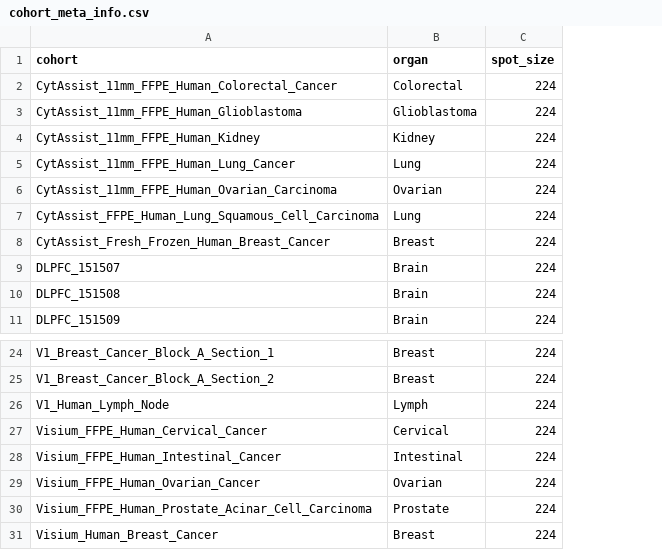
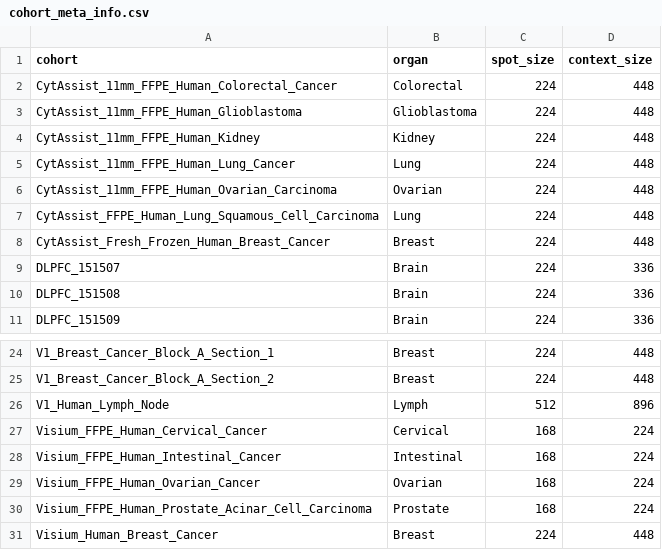
Before and after one commit to superhy/PanoPath-V01, a CSV file: data/st-he/meta/cohort_meta_info.csv, drawn as a sheet; only a part is shown, gaps mark what is left out; the diff names each change by its address in the sheet, - before the commit and + after, or states it on an @@ line.

```diff
--- a/data/st-he/meta/cohort_meta_info.csv
+++ b/data/st-he/meta/cohort_meta_info.csv
+column D (context_size), rows 2-11: 448 | 448 | 448 | 448 | 448 | 448 | 448 | 336 | 336 | 336; rows 24-31: 448 | 448 | 896 | 224 | 224 | 224 | 224 | 448
-C26 (spot_size): 224
+C26 (spot_size): 512
-C27:C30 (spot_size): 224
+C27:C30 (spot_size): 168
```
Also changed, not shown: 9 other files.
